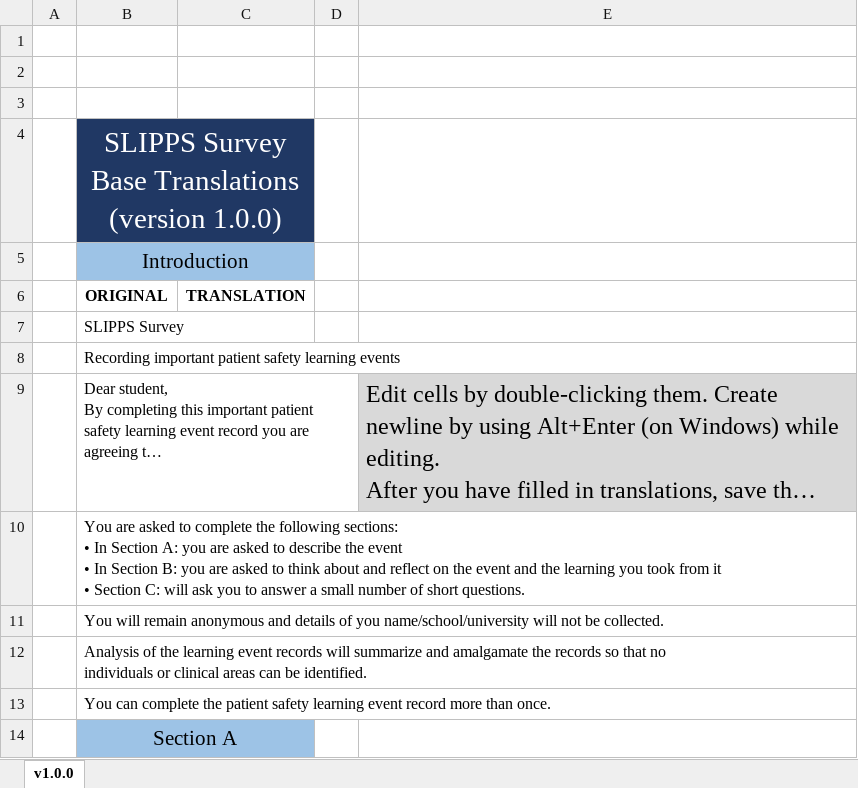
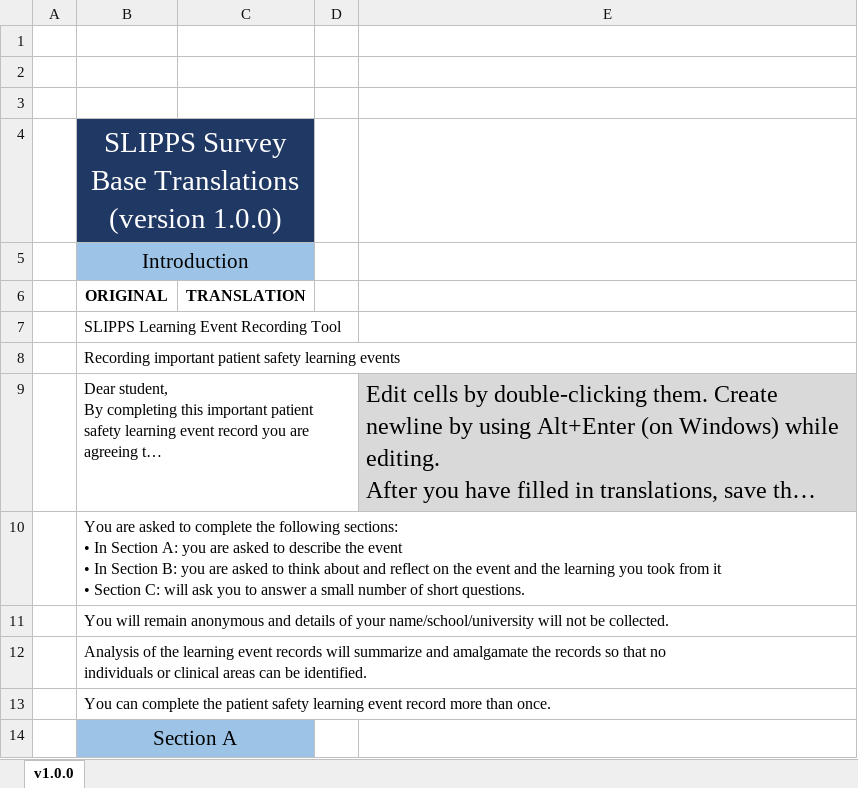
Before and after one commit to Tyaisurm/DECSV, an Excel workbook: translation_documents/SLIPPS_SURVEY_BASE_v1.0.0_LANG.xlsx, sheet v1.0.0, drawn as a sheet; only a part is shown; long unchanged cells end in …; values as stored, in another font and other column widths than the file's, no borders; charts and pictures not drawn; the diff names each change by its address in the sheet, - before the commit and + after, or states it on an @@ line.

```diff
--- a/translation_documents/SLIPPS_SURVEY_BASE_v1.0.0_LANG.xlsx (sheet v1.0.0)
+++ b/translation_documents/SLIPPS_SURVEY_BASE_v1.0.0_LANG.xlsx (sheet v1.0.0)
-B7: SLIPPS Survey
+B7: SLIPPS Learning Event Recording Tool
-B11: …details of you name/school/university will…
+B11: …details of your name/school/university will…
```
Also changed, not shown: 23 other files.
